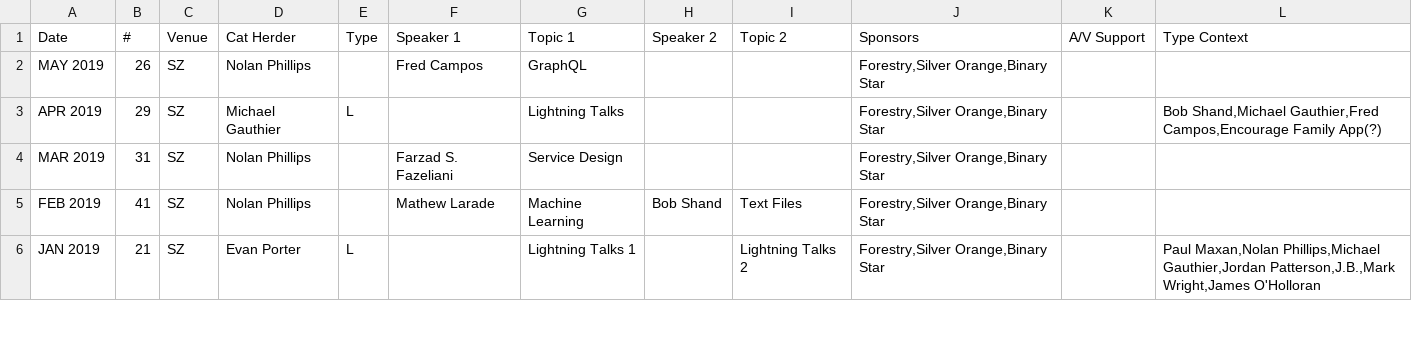
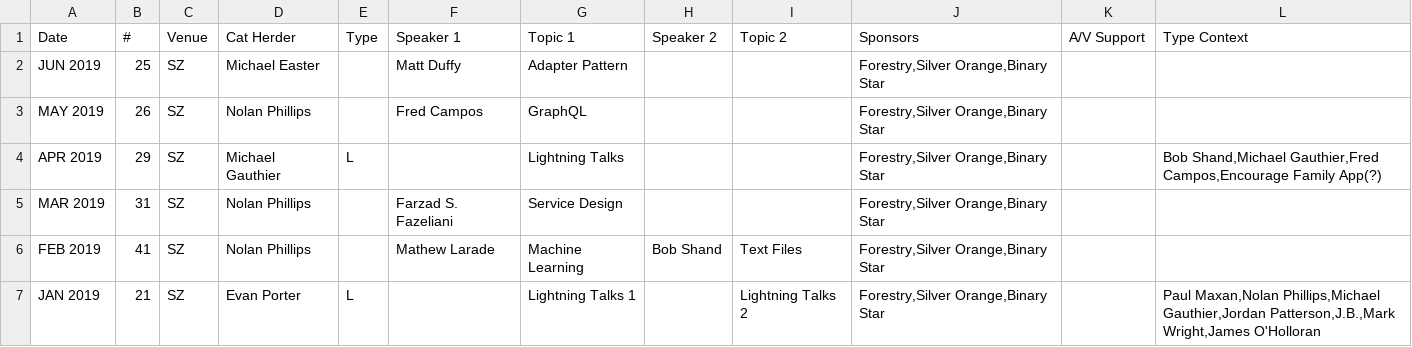
Before and after one commit to peidevs/Event_Resources, a CSV file: MeetUps_v2.csv, drawn as a sheet; only a part is shown; the diff names each change by its address in the sheet, - before the commit and + after, or states it on an @@ line.

Commit message:
incremental change as part of a larger frenzy of activity

```diff
--- a/MeetUps_v2.csv
+++ b/MeetUps_v2.csv
+row 2: JUN 2019 | 25 | SZ | Michael Easter |  | Matt Duffy | Adapter Pattern |  |  | Forestry,Silver Orange,Binary Star
```
